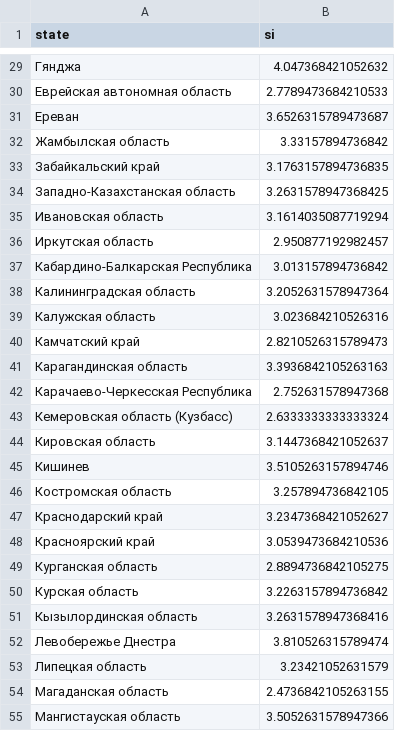
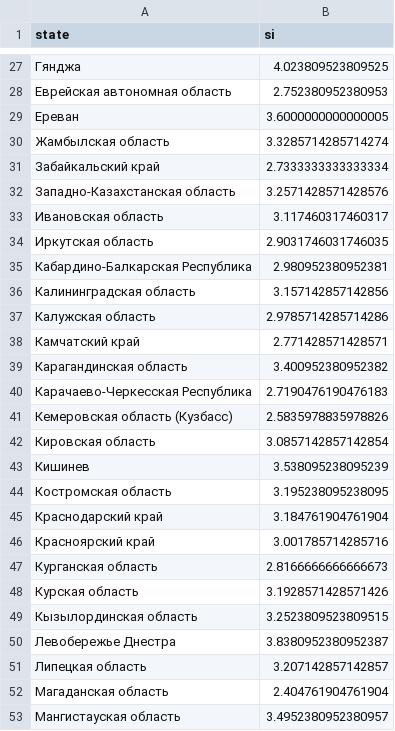
Before and after one commit to PrikhozhdenkoES/covid-19, a CSV file: april_si.csv, drawn as a sheet; only a part is shown, gaps mark what is left out; the diff covers the shown part only.

```diff
--- a/april_si.csv
+++ b/april_si.csv
@@ -29,27 +27,27 @@
-Гянджа,4.047368421052632
-Еврейская автономная область,2.7789473684210533
-Ереван,3.6526315789473687
-Жамбылская область,3.33157894736842
-Забайкальский край,3.1763157894736835
-Западно-Казахстанская область,3.2631578947368425
-Ивановская область,3.1614035087719294
-Иркутская область,2.950877192982457
-Кабардино-Балкарская Республика,3.013157894736842
-Калининградская область,3.2052631578947364
-Калужская область,3.023684210526316
-Камчатский край,2.8210526315789473
-Карагандинская область,3.3936842105263163
-Карачаево-Черкесская Республика,2.752631578947368
-Кемеровская область (Кузбасс),2.6333333333333324
-Кировская область,3.1447368421052637
-Кишинев,3.5105263157894746
-Костромская область,3.257894736842105
-Краснодарский край,3.2347368421052627
-Красноярский край,3.0539473684210536
-Курганская область,2.8894736842105275
-Курская область,3.2263157894736842
-Кызылординская область,3.2631578947368416
-Левобережье Днестра,3.810526315789474
-Липецкая область,3.23421052631579
-Магаданская область,2.4736842105263155
-Мангистауская область,3.5052631578947366
+Гянджа,4.023809523809525
+Еврейская автономная область,2.752380952380953
+Ереван,3.6000000000000005
+Жамбылская область,3.3285714285714274
+Забайкальский край,2.7333333333333334
+Западно-Казахстанская область,3.2571428571428576
+Ивановская область,3.117460317460317
+Иркутская область,2.9031746031746035
+Кабардино-Балкарская Республика,2.980952380952381
+Калининградская область,3.157142857142856
+Калужская область,2.9785714285714286
+Камчатский край,2.771428571428571
+Карагандинская область,3.400952380952382
+Карачаево-Черкесская Республика,2.7190476190476183
+Кемеровская область (Кузбасс),2.5835978835978826
+Кировская область,3.0857142857142854
+Кишинев,3.538095238095239
+Костромская область,3.195238095238095
+Краснодарский край,3.184761904761904
+Красноярский край,3.001785714285716
+Курганская область,2.8166666666666673
+Курская область,3.1928571428571426
+Кызылординская область,3.2523809523809515
+Левобережье Днестра,3.8380952380952387
+Липецкая область,3.207142857142857
+Магаданская область,2.404761904761904
+Мангистауская область,3.4952380952380957
```
Also changed, not shown: 3 added rows, 2 removed rows and 86 edited cells elsewhere in this file, rus_daily.csv, 1 other file.
